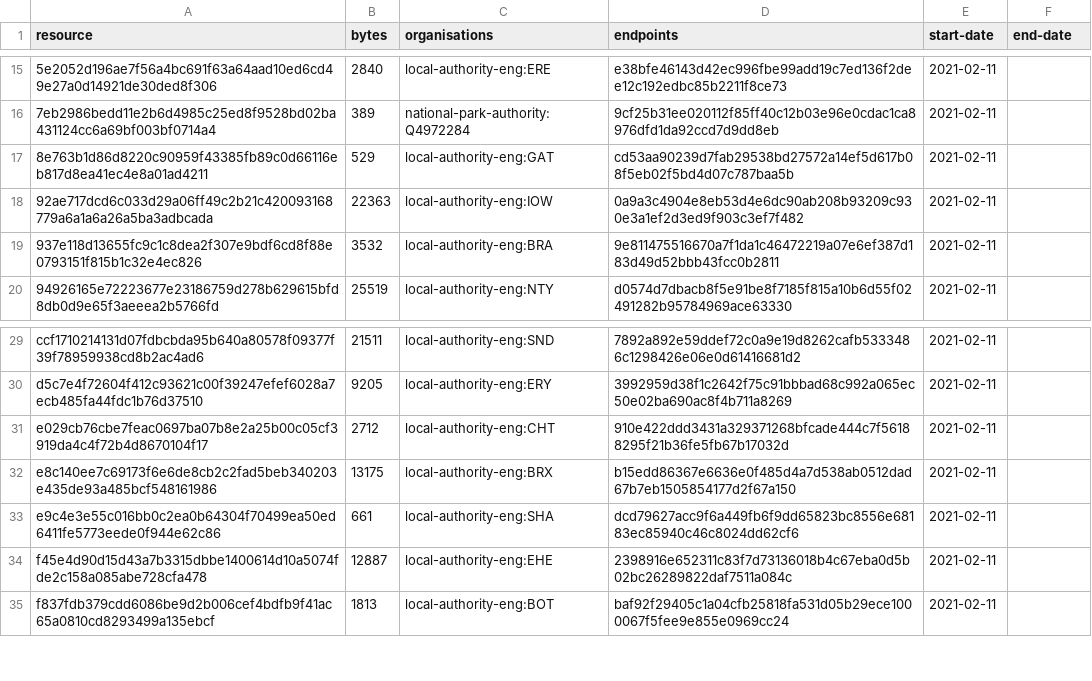
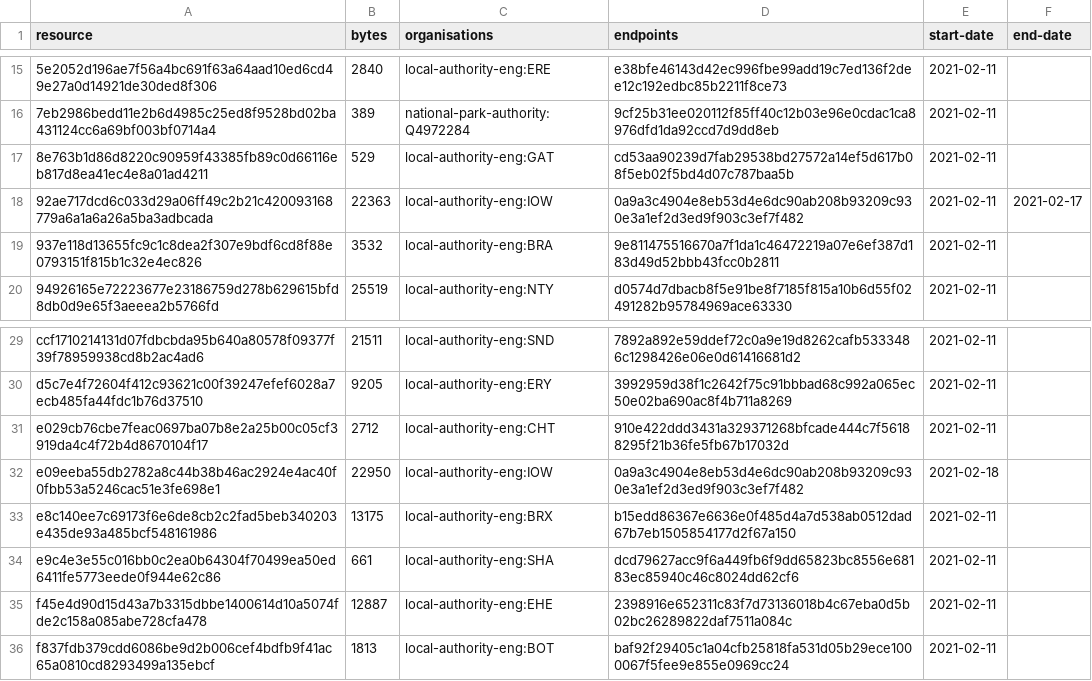
Before and after one commit to digital-land-attic/developer-agreement-collection, a CSV file: collection/resource.csv, drawn as a sheet; only a part is shown, gaps mark what is left out.

Commit message:
Collection 2021-02-18

```diff
--- a/collection/resource.csv
+++ b/collection/resource.csv
@@ -17,3 +17,3 @@ resource,bytes,organisations,endpoints,start-date,end-date
 8e763b1d86d8220c90959f43385fb89c0d66116eb817d8ea41ec4e8a01ad4211,529,local-authority-eng:GAT,cd53aa90239d7fab29538bd27572a14ef5d617b08f5eb02f5bd4d07c787baa5b,2021-02-11,
-92ae717dcd6c033d29a06ff49c2b21c420093168779a6a1a6a26a5ba3adbcada,22363,local-authority-eng:IOW,0a9a3c4904e8eb53d4e6dc90ab208b93209c930e3a1ef2d3ed9f903c3ef7f482,2021-02-11,
+92ae717dcd6c033d29a06ff49c2b21c420093168779a6a1a6a26a5ba3adbcada,22363,local-authority-eng:IOW,0a9a3c4904e8eb53d4e6dc90ab208b93209c930e3a1ef2d3ed9f903c3ef7f482,2021-02-11,2021-02-17
 937e118d13655fc9c1c8dea2f307e9bdf6cd8f88e0793151f815b1c32e4ec826,3532,local-authority-eng:BRA,9e811475516670a7f1da1c46472219a07e6ef387d183d49d52bbb43fcc0b2811,2021-02-11,
@@ -31,2 +31,3 @@ d5c7e4f72604f412c93621c00f39247efef6028a7ecb485fa44fdc1b76d37510,9205,local-auth
 e029cb76cbe7feac0697ba07b8e2a25b00c05cf3919da4c4f72b4d8670104f17,2712,local-authority-eng:CHT,910e422ddd3431a329371268bfcade444c7f56188295f21b36fe5fb67b17032d,2021-02-11,
+e09eeba55db2782a8c44b38b46ac2924e4ac40f0fbb53a5246cac51e3fe698e1,22950,local-authority-eng:IOW,0a9a3c4904e8eb53d4e6dc90ab208b93209c930e3a1ef2d3ed9f903c3ef7f482,2021-02-18,
 e8c140ee7c69173f6e6de8cb2c2fad5beb340203e435de93a485bcf548161986,13175,local-authority-eng:BRX,b15edd86367e6636e0f485d4a7d538ab0512dad67b7eb1505854177d2f67a150,2021-02-11,
```
Also changed, not shown: 2 other files.
